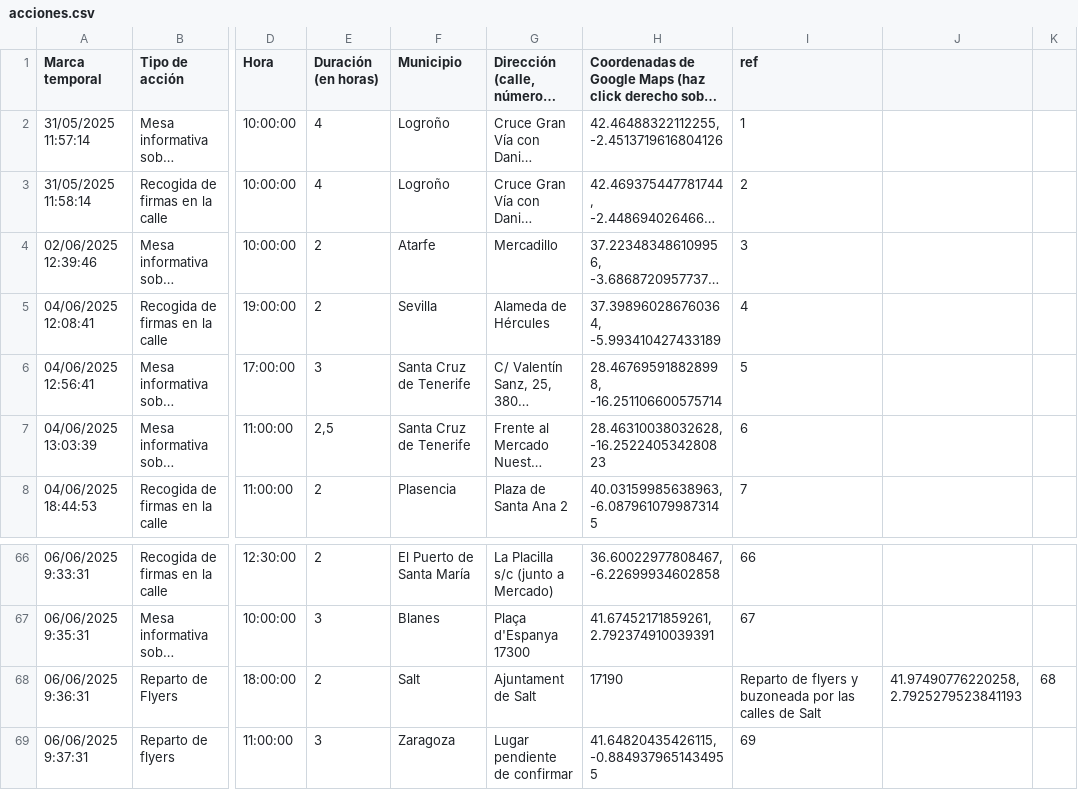
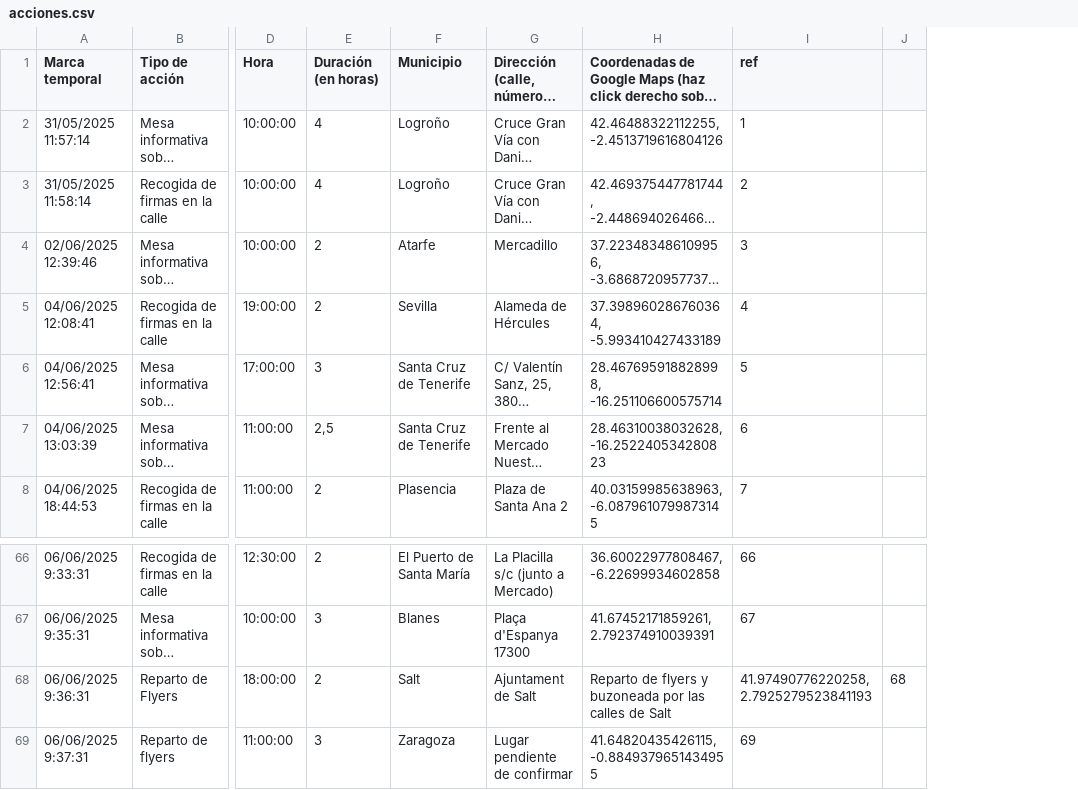
Before and after one commit to SumarIT/mapa-reduccion-jornada, a CSV file: data/acciones.csv, drawn as a sheet; only a part is shown, gaps mark what is left out; long unchanged cells end in …; the diff names each change by its address in the sheet, - before the commit and + after, or states it on an @@ line.

Commit message:
Update acciones.csv

```diff
--- a/data/acciones.csv
+++ b/data/acciones.csv
-column J, row 68: 41.97490776220258, 2.7925279523841193
-H68: 17190
+H68: Reparto de flyers y buzoneada por las calles de Salt
-I68 (ref): Reparto de flyers y buzoneada por las calles de Salt
+I68 (ref): 41.97490776220258, 2.7925279523841193
```
